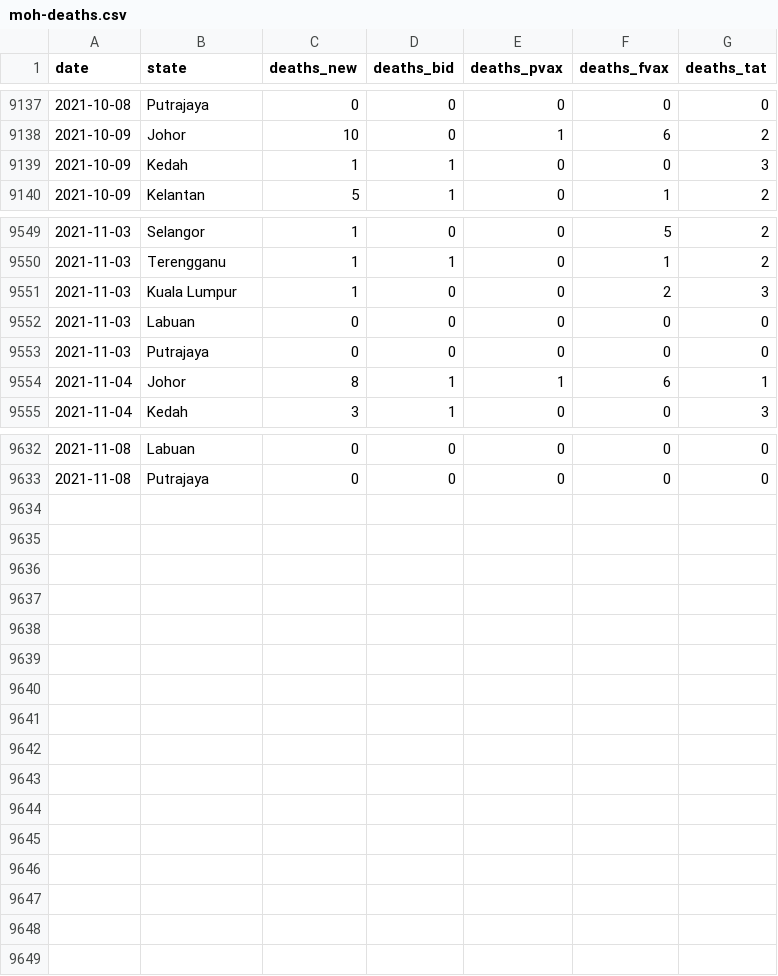
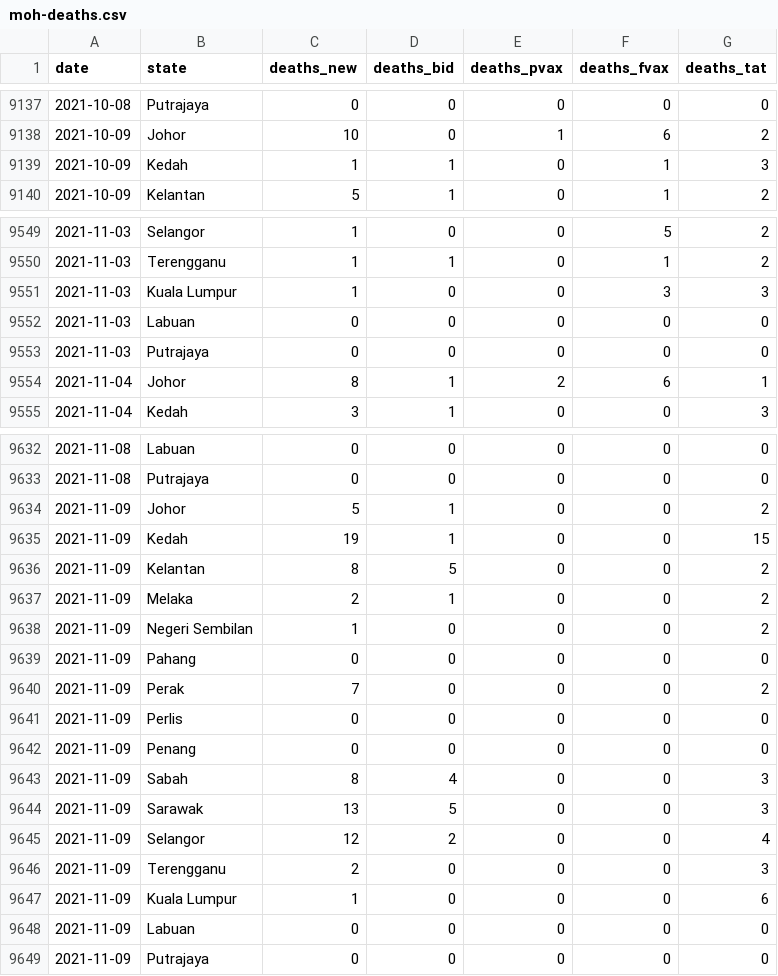
Before and after one commit to DicksonC96/Covid-Mobility-Malaysia, a CSV file: data/moh-deaths.csv, drawn as a sheet; only a part is shown, gaps mark what is left out; the diff covers the shown part only.

```diff
--- a/data/moh-deaths.csv
+++ b/data/moh-deaths.csv
@@ -9138,3 +9138,3 @@ date,state,deaths_new,deaths_bid,deaths_pvax,deaths_fvax,deaths_tat
 2021-10-09,Johor,10,0,1,6,2
-2021-10-09,Kedah,1,1,0,0,3
+2021-10-09,Kedah,1,1,0,1,3
 2021-10-09,Kelantan,5,1,0,1,2
@@ -9550,6 +9550,6 @@ date,state,deaths_new,deaths_bid,deaths_pvax,deaths_fvax,deaths_tat
 2021-11-03,Terengganu,1,1,0,1,2
-2021-11-03,Kuala Lumpur,1,0,0,2,3
+2021-11-03,Kuala Lumpur,1,0,0,3,3
 2021-11-03,Labuan,0,0,0,0,0
 2021-11-03,Putrajaya,0,0,0,0,0
-2021-11-04,Johor,8,1,1,6,1
+2021-11-04,Johor,8,1,2,6,1
 2021-11-04,Kedah,3,1,0,0,3
@@ -9633 +9633,17 @@ date,state,deaths_new,deaths_bid,deaths_pvax,deaths_fvax,deaths_tat
 2021-11-08,Putrajaya,0,0,0,0,0
+2021-11-09,Johor,5,1,0,0,2
+2021-11-09,Kedah,19,1,0,0,15
+2021-11-09,Kelantan,8,5,0,0,2
+2021-11-09,Melaka,2,1,0,0,2
+2021-11-09,Negeri Sembilan,1,0,0,0,2
+2021-11-09,Pahang,0,0,0,0,0
+2021-11-09,Perak,7,0,0,0,2
+2021-11-09,Perlis,0,0,0,0,0
+2021-11-09,Penang,0,0,0,0,0
+2021-11-09,Sabah,8,4,0,0,3
+2021-11-09,Sarawak,13,5,0,0,3
+2021-11-09,Selangor,12,2,0,0,4
+2021-11-09,Terengganu,2,0,0,0,3
+2021-11-09,Kuala Lumpur,1,0,0,0,6
+2021-11-09,Labuan,0,0,0,0,0
+2021-11-09,Putrajaya,0,0,0,0,0
```
Also changed, not shown: 19 edited cells elsewhere in this file, data/google-mobility-data-malaysia.csv, data/moh-cases.csv.
